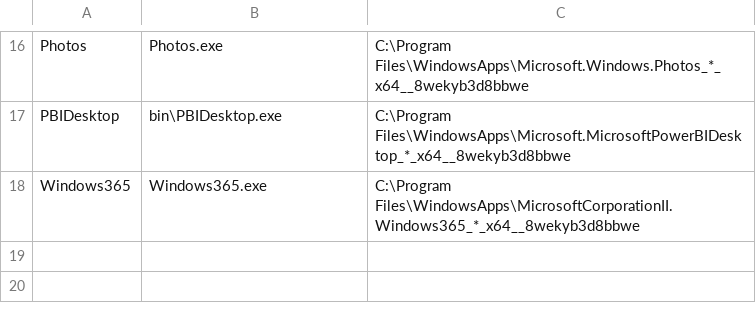
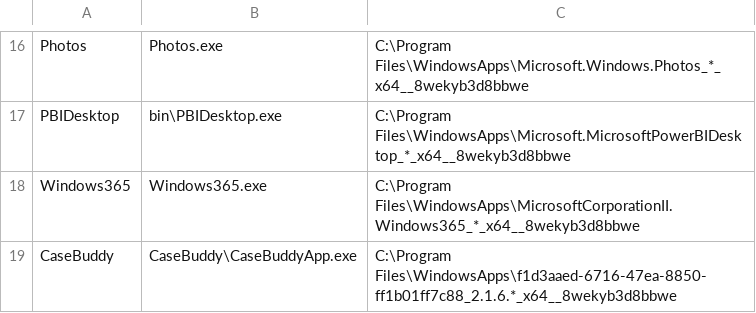
Before and after one commit to qliu95114/demystify, a CSV file: ps_storeapp/applist.csv, drawn as a sheet; only a part is shown, gaps mark what is left out; the diff names each change by its address in the sheet, - before the commit and + after, or states it on an @@ line.

Commit message:
Add CaseBuddy application entry to applist.csv

```diff
--- a/ps_storeapp/applist.csv
+++ b/ps_storeapp/applist.csv
+row 19: CaseBuddy | CaseBuddy\CaseBuddyApp.exe | C:\Program Files\WindowsApps\f1d3aaed-6716-47ea-8850-ff1b01ff7c88_2.1.6.*_x64__8wekyb3d8bbwe
```
